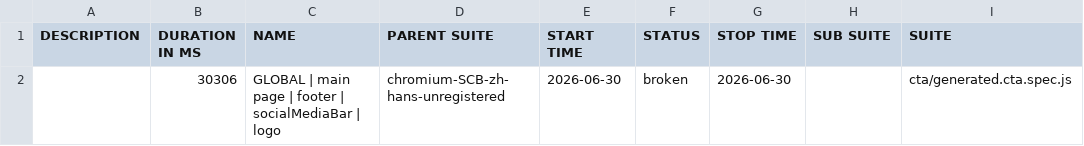
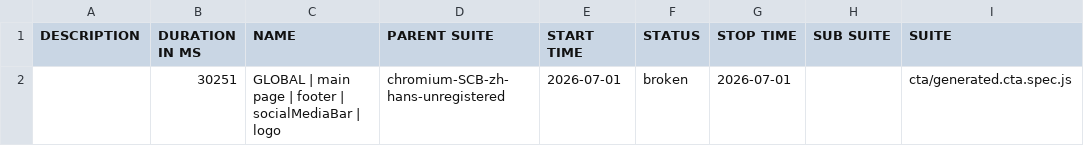
Before and after one commit to JaynDy/Capital.com_autotests_newApp, a CSV file: footer/SCB/allure-report/data/suites.csv, drawn as a sheet; only a part is shown; the diff names each change by its address in the sheet, - before the commit and + after, or states it on an @@ line.

```diff
--- a/footer/SCB/allure-report/data/suites.csv
+++ b/footer/SCB/allure-report/data/suites.csv
-B2 (DURATION IN MS): 30306
+B2 (DURATION IN MS): 30251
-E2 (START TIME): 2026-06-30
+E2 (START TIME): 2026-07-01
-G2 (STOP TIME): 2026-06-30
+G2 (STOP TIME): 2026-07-01
```
Also changed, not shown: 27 other files.
